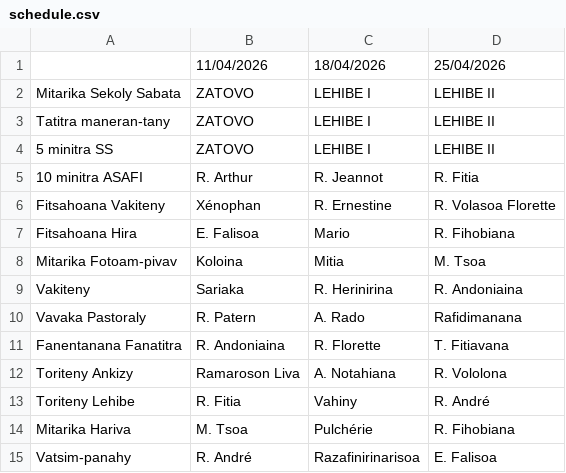
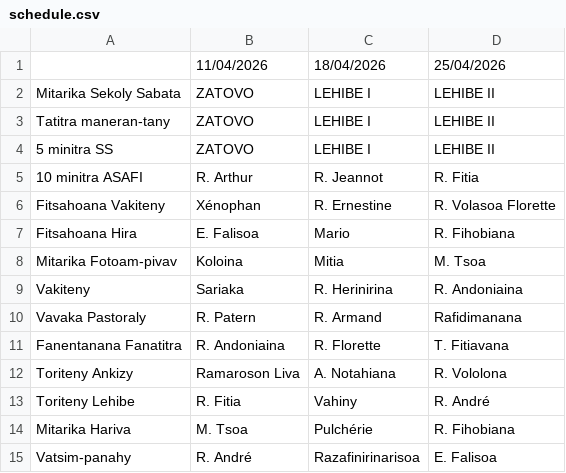
Before and after one commit to nainaw/fanompo, a CSV file: schedule.csv, drawn as a sheet.

Commit message:
Update schedule from Google Sheets (09/04/2026 18:19:35)

```diff
--- a/schedule.csv
+++ b/schedule.csv
@@ -9,3 +9,3 @@
 "Vakiteny","Sariaka","R. Herinirina","R. Andoniaina"
-"Vavaka Pastoraly","R. Patern","A. Rado","Rafidimanana"
+"Vavaka Pastoraly","R. Patern","R. Armand","Rafidimanana"
 "Fanentanana Fanatitra","R. Andoniaina","R. Florette","T. Fitiavana"
```
